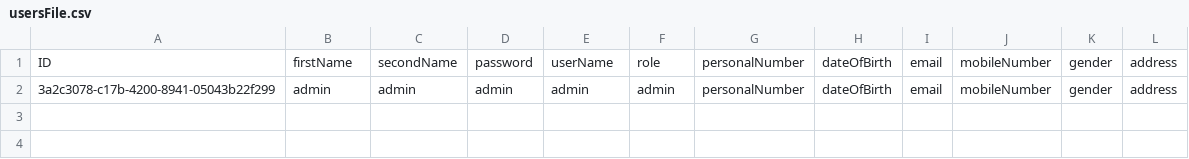
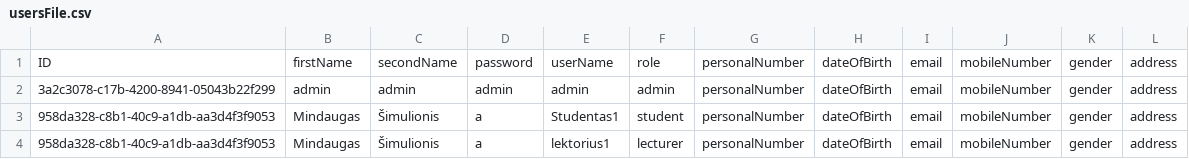
Before and after one commit to Mindziusxx/Project, a CSV file: usersFile.csv, drawn as a sheet.

```diff
--- a/usersFile.csv
+++ b/usersFile.csv
@@ -2 +2,3 @@ ID,firstName,secondName,password,userName,role,personalNumber,dateOfBirth,email,
 3a2c3078-c17b-4200-8941-05043b22f299,admin,admin,admin,admin,admin,personalNumber,dateOfBirth,email,mobileNumber,gender,address
+958da328-c8b1-40c9-a1db-aa3d4f3f9053,Mindaugas,Šimulionis,a,Studentas1,student,personalNumber,dateOfBirth,email,mobileNumber,gender,address
+958da328-c8b1-40c9-a1db-aa3d4f3f9053,Mindaugas,Šimulionis,a,lektorius1,lecturer,personalNumber,dateOfBirth,email,mobileNumber,gender,address
```
Also changed, not shown: 7 other files.
